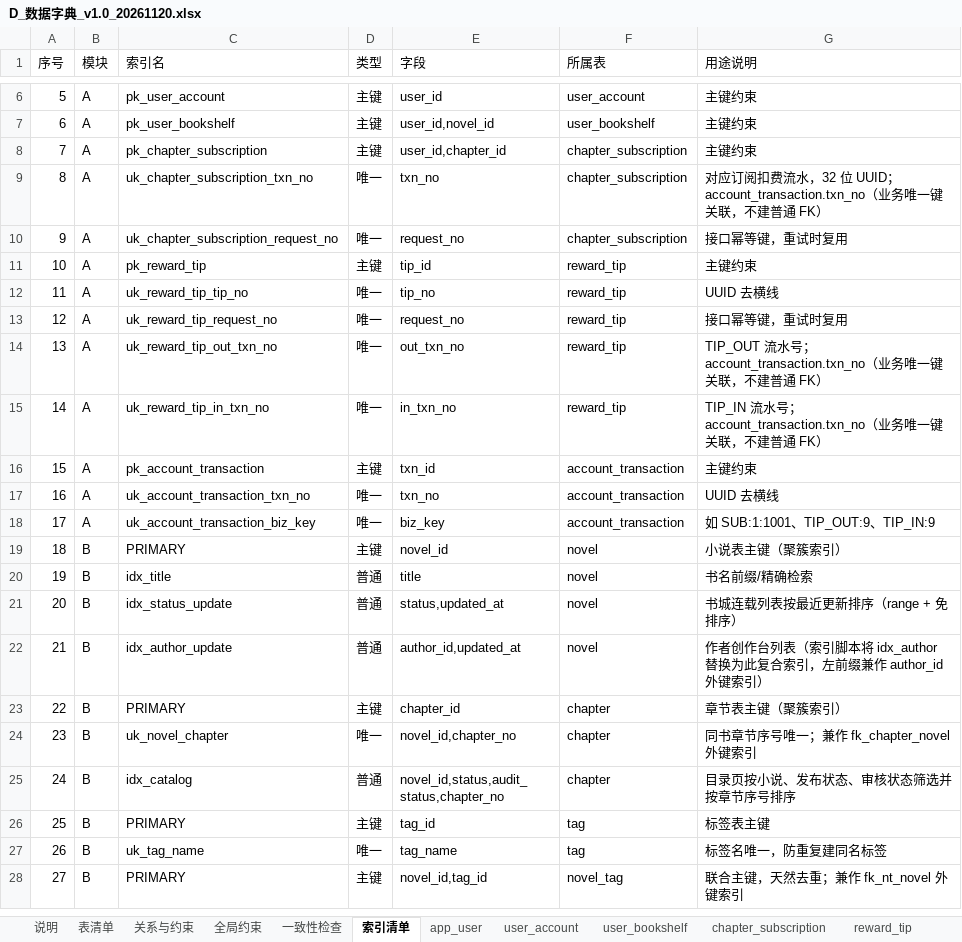
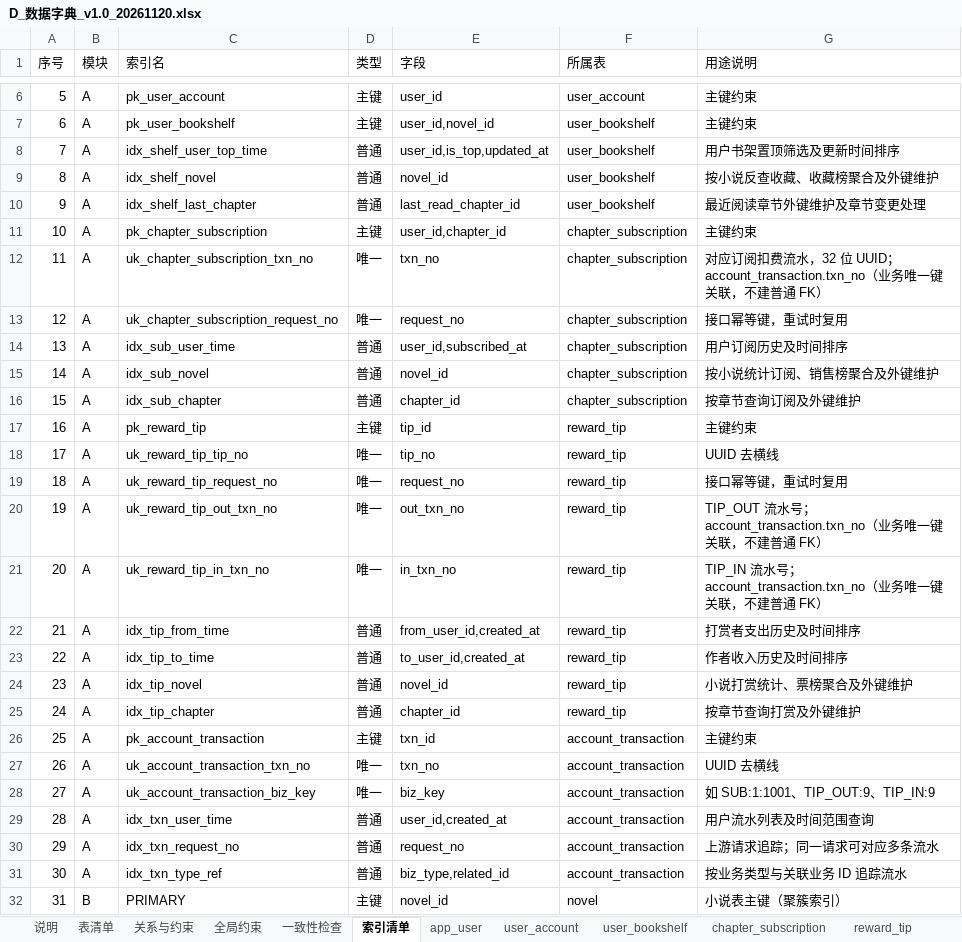
Before and after one commit to eeeee610/network-literature-platform, an Excel workbook: docs/current/D_数据字典_v1.0_20261120.xlsx, sheet 索引清单, drawn as a sheet; only a part is shown, gaps mark what is left out; the shorter side is filled out with more unchanged rows; values as stored, in another font and other column widths than the file's, no cell formats; charts and pictures not drawn; addresses are those after the commit; the diff names each change by its address in the sheet, - before the commit and + after, or states it on an @@ line.

```diff
--- a/docs/current/D_数据字典_v1.0_20261120.xlsx (sheet 索引清单)
+++ b/docs/current/D_数据字典_v1.0_20261120.xlsx (sheet 索引清单)
+row 8: 7 | A | idx_shelf_user_top_time | 普通 | user_id,is_top,updated_at | user_bookshelf | 用户书架置顶筛选及更新时间排序
+row 9: 8 | A | idx_shelf_novel | 普通 | novel_id | user_bookshelf | 按小说反查收藏、收藏榜聚合及外键维护
+row 10: 9 | A | idx_shelf_last_chapter | 普通 | last_read_chapter_id | user_bookshelf | 最近阅读章节外键维护及章节变更处理
@@ column A (序号) renumbered from row 11 down @@
+row 14: 13 | A | idx_sub_user_time | 普通 | user_id,subscribed_at | chapter_subscription | 用户订阅历史及时间排序
+row 15: 14 | A | idx_sub_novel | 普通 | novel_id | chapter_subscription | 按小说统计订阅、销售榜聚合及外键维护
+row 16: 15 | A | idx_sub_chapter | 普通 | chapter_id | chapter_subscription | 按章节查询订阅及外键维护
+row 22: 21 | A | idx_tip_from_time | 普通 | from_user_id,created_at | reward_tip | 打赏者支出历史及时间排序
+row 23: 22 | A | idx_tip_to_time | 普通 | to_user_id,created_at | reward_tip | 作者收入历史及时间排序
+row 24: 23 | A | idx_tip_novel | 普通 | novel_id | reward_tip | 小说打赏统计、票榜聚合及外键维护
+row 25: 24 | A | idx_tip_chapter | 普通 | chapter_id | reward_tip | 按章节查询打赏及外键维护
+row 29: 28 | A | idx_txn_user_time | 普通 | user_id,created_at | account_transaction | 用户流水列表及时间范围查询
+row 30: 29 | A | idx_txn_request_no | 普通 | request_no | account_transaction | 上游请求追踪；同一请求可对应多条流水
+row 31: 30 | A | idx_txn_type_ref | 普通 | biz_type,related_id | account_transaction | 按业务类型与关联业务 ID 追踪流水
```
Also changed, not shown: sheet 一致性检查, sheet account_transaction, sheet user_bookshelf, sheet chapter_subscription, sheet reward_tip, cell formats, 3 other files.
